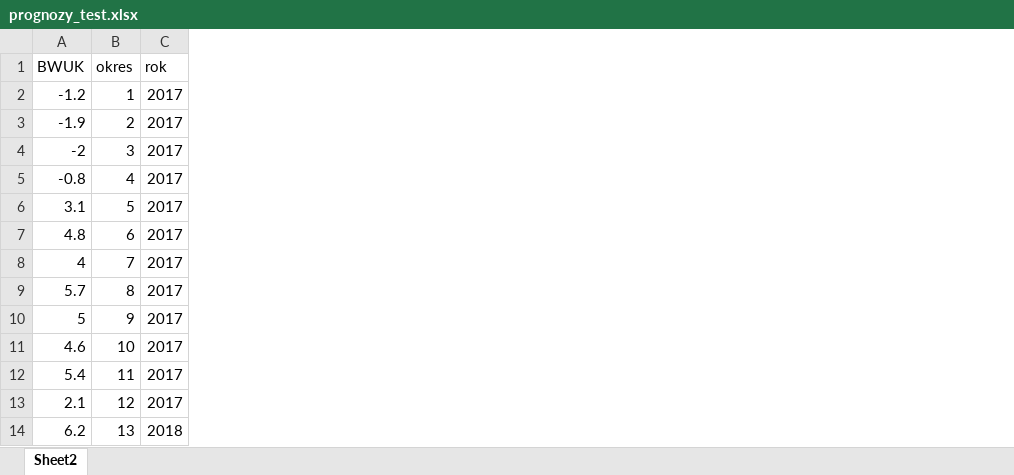
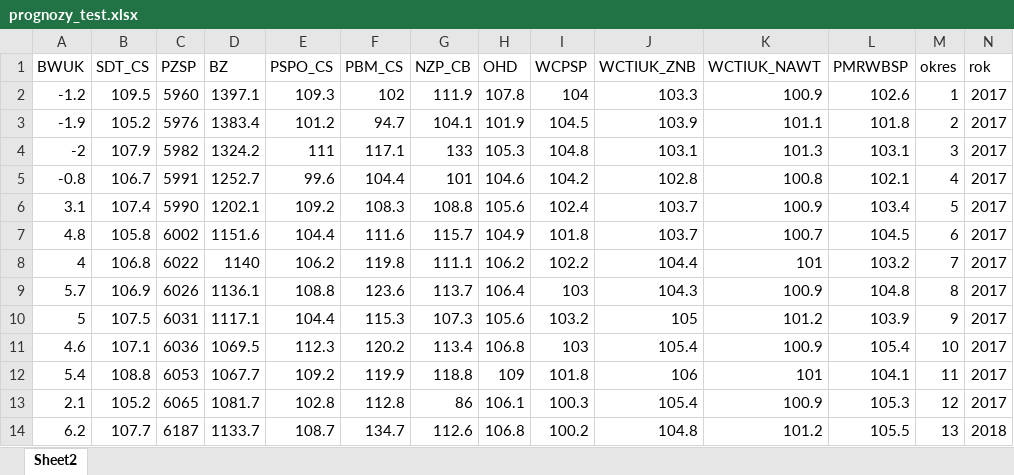
Before and after one commit to kristhina/udemy, an Excel workbook: drobne_testy/prognozy_test.xlsx, sheet Sheet2, drawn as a sheet; only a part is shown; values as stored, in another font and other column widths than the file's, no borders; the diff names each change by its address in the sheet, - before the commit and + after, or states it on an @@ line.

Commit message:
added data files

```diff
--- a/drobne_testy/prognozy_test.xlsx (sheet Sheet2)
+++ b/drobne_testy/prognozy_test.xlsx (sheet Sheet2)
+column B (SDT_CS), rows 2-14: 109.5 | 105.2 | 107.9 | 106.7 | 107.4 | 105.8 | 106.8 | 106.9 | 107.5 | 107.1 | 108.8 | 105.2 | 107.7
+column C (PZSP), rows 2-14: 5960 | 5976 | 5982 | 5991 | 5990 | 6002 | 6022 | 6026 | 6031 | 6036 | 6053 | 6065 | 6187
+column D (BZ), rows 2-14: 1397.1 | 1383.4 | 1324.2 | 1252.7 | 1202.1 | 1151.6 | 1140 | 1136.1 | 1117.1 | 1069.5 | 1067.7 | 1081.7 | 1133.7
+column E (PSPO_CS), rows 2-14: 109.3 | 101.2 | 111 | 99.6 | 109.2 | 104.4 | 106.2 | 108.8 | 104.4 | 112.3 | 109.2 | 102.8 | 108.7
+column F (PBM_CS), rows 2-14: 102 | 94.7 | 117.1 | 104.4 | 108.3 | 111.6 | 119.8 | 123.6 | 115.3 | 120.2 | 119.9 | 112.8 | 134.7
+column G (NZP_CB), rows 2-14: 111.9 | 104.1 | 133 | 101 | 108.8 | 115.7 | 111.1 | 113.7 | 107.3 | 113.4 | 118.8 | 86 | 112.6
+column H (OHD), rows 2-14: 107.8 | 101.9 | 105.3 | 104.6 | 105.6 | 104.9 | 106.2 | 106.4 | 105.6 | 106.8 | 109 | 106.1 | 106.8
+column I (WCPSP), rows 2-14: 104 | 104.5 | 104.8 | 104.2 | 102.4 | 101.8 | 102.2 | 103 | 103.2 | 103 | 101.8 | 100.3 | 100.2
+column J (WCTIUK_ZNB), rows 2-14: 103.3 | 103.9 | 103.1 | 102.8 | 103.7 | 103.7 | 104.4 | 104.3 | 105 | 105.4 | 106 | 105.4 | 104.8
+column K (WCTIUK_NAWT), rows 2-14: 100.9 | 101.1 | 101.3 | 100.8 | 100.9 | 100.7 | 101 | 100.9 | 101.2 | 100.9 | 101 | 100.9 | 101.2
+column L (PMRWBSP), rows 2-14: 102.6 | 101.8 | 103.1 | 102.1 | 103.4 | 104.5 | 103.2 | 104.8 | 103.9 | 105.4 | 104.1 | 105.3 | 105.5
```
